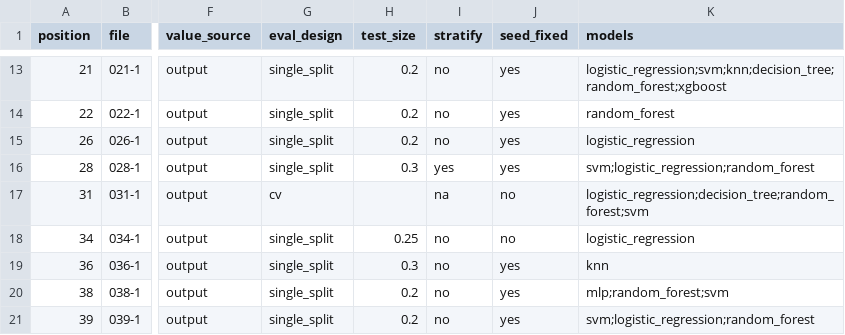
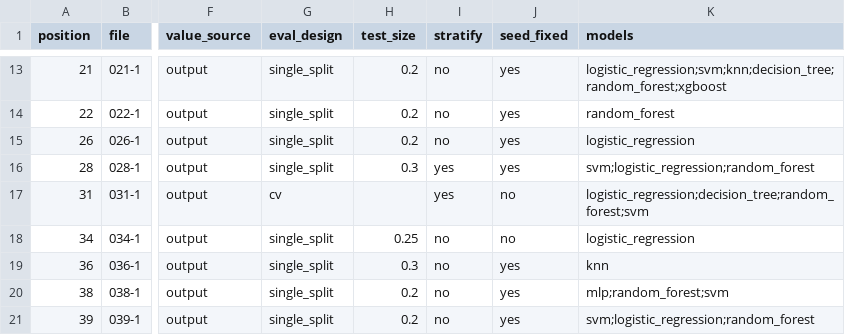
Before and after one commit to ethanstoner/heart-disease-audit, a CSV file: survey/coding.csv, drawn as a sheet; only a part is shown, gaps mark what is left out; the diff names each change by its address in the sheet, - before the commit and + after, or states it on an @@ line.

```diff
--- a/survey/coding.csv
+++ b/survey/coding.csv
-I17 (stratify): na
+I17 (stratify): yes
```
Also changed, not shown: survey/coding_literal.csv, 5 other files.
